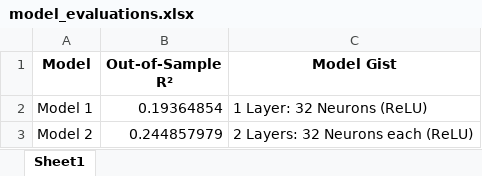
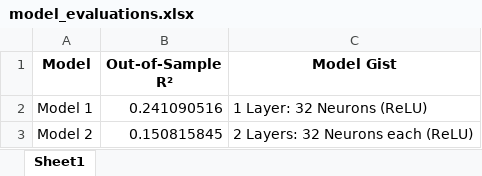
Before and after one commit to nicolascardenast/ACTD-proyecto1, an Excel workbook: model_evaluations.xlsx, sheet Sheet1, drawn as a sheet; values as stored, in another font and other column widths than the file's, no borders; the diff names each change by its address in the sheet, - before the commit and + after, or states it on an @@ line.

```diff
--- a/model_evaluations.xlsx (sheet Sheet1)
+++ b/model_evaluations.xlsx (sheet Sheet1)
-B2 (Out-of-Sample R²): 0.19364854
+B2 (Out-of-Sample R²): 0.241090516
-B3 (Out-of-Sample R²): 0.244857979
+B3 (Out-of-Sample R²): 0.150815845
```
Also changed, not shown: 2 other files.
